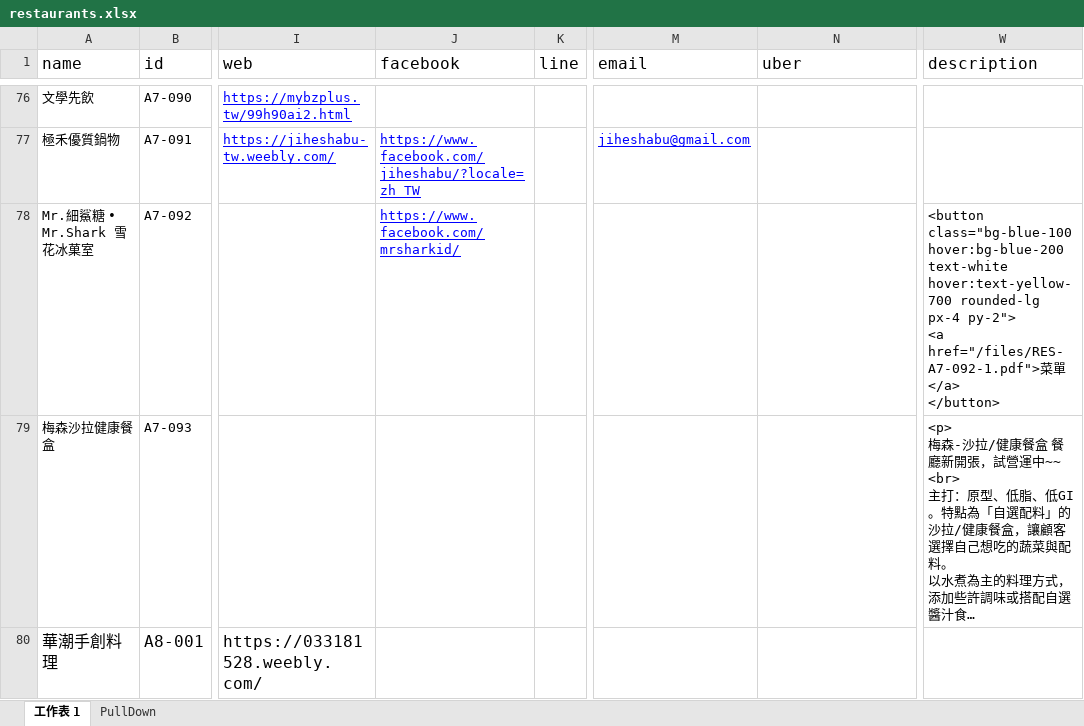
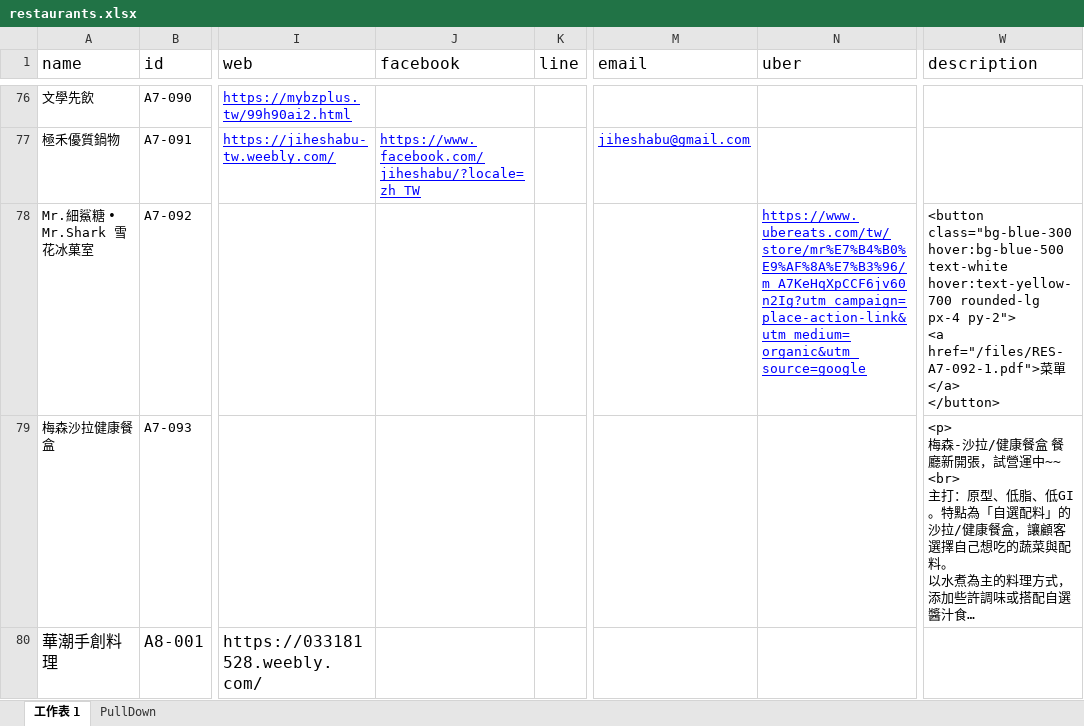
Before and after one commit to TCWang/A7Kanban13, an Excel workbook: data/restaurants.xlsx, sheet 工作表 1, drawn as a sheet; only a part is shown, gaps mark what is left out; long unchanged cells end in …; values as stored, in another font and other column widths than the file's, no borders; the diff names each change by its address in the sheet, - before the commit and + after, or states it on an @@ line.

Commit message:
restaurant

```diff
--- a/data/restaurants.xlsx (sheet 工作表 1)
+++ b/data/restaurants.xlsx (sheet 工作表 1)
-J78 (facebook): https://www.facebook.com/mrsharkid/
+J78 (facebook): (empty)
-N78 (uber): (empty)
+N78 (uber): https://www.ubereats.com/tw/store/mr%E7%B4%B0%E9%AF%8A%E7%B3%96/m_A7KeHqXpCCF6jv60n2Ig?utm_campaign=place-action-link&utm_medium=organic&utm_source=google
-W78 (description): <button class="bg-blue-100 hover:bg-blue-200 text-white hover:text-yellow-700…
+W78 (description): <button class="bg-blue-300 hover:bg-blue-500 text-white hover:text-yellow-700…
```
Also changed, not shown: 1 other file.
